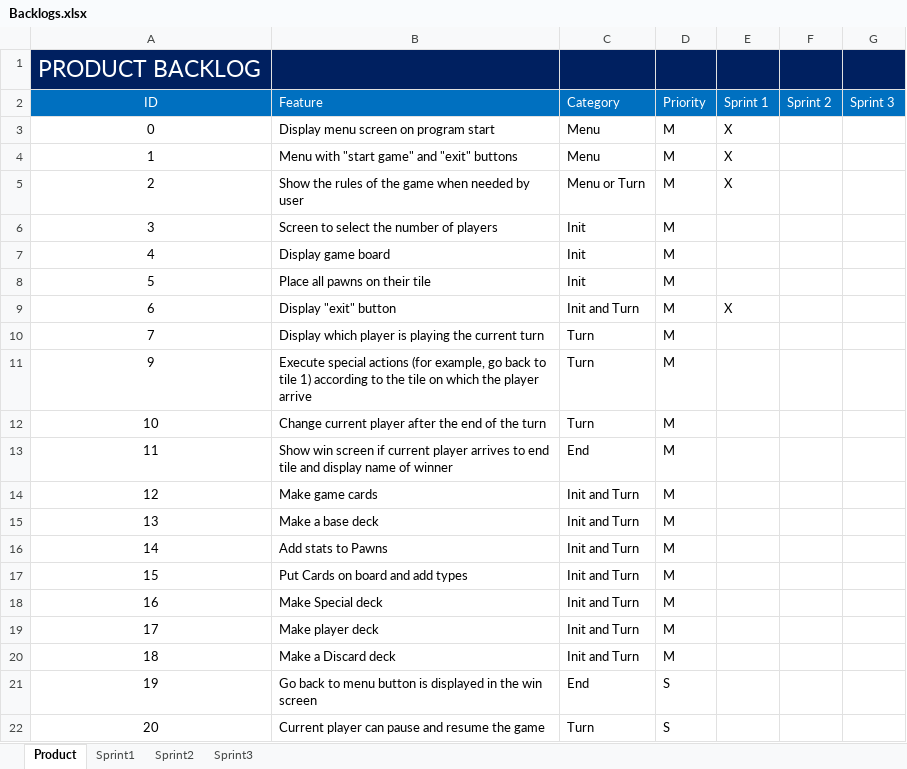
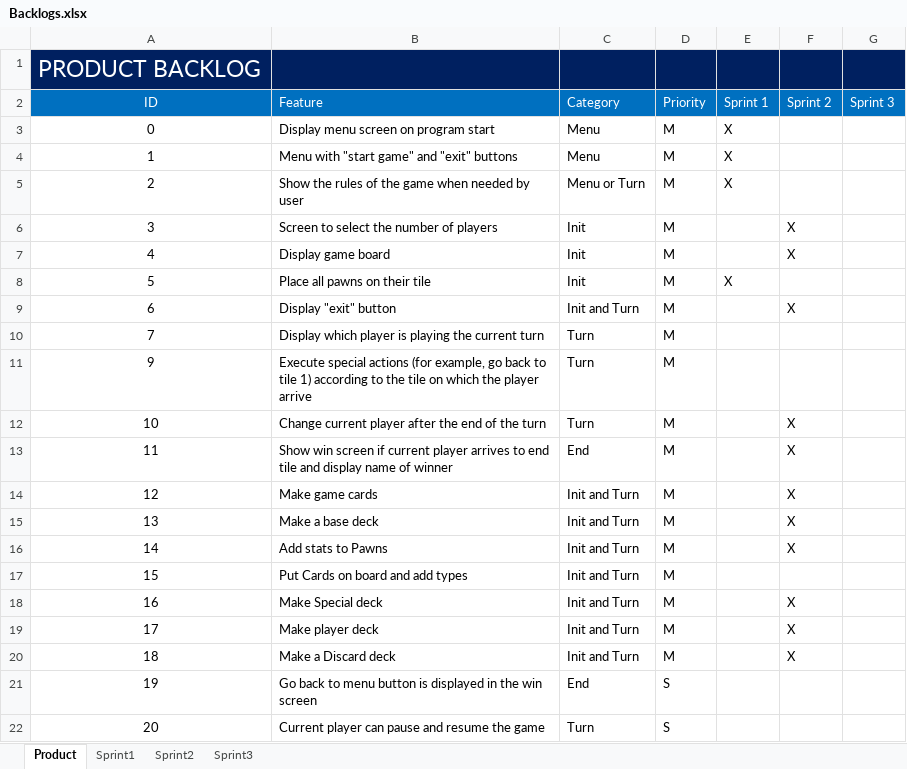
Before and after one commit to Mahermx1/informtica-1-project-2, an Excel workbook: Backlogs.xlsx, sheet Product, drawn as a sheet; only a part is shown; values as stored, in another font and other column widths than the file's, no borders; the diff names each change by its address in the sheet, - before the commit and + after, or states it on an @@ line.

```diff
--- a/Backlogs.xlsx (sheet Product)
+++ b/Backlogs.xlsx (sheet Product)
-F6:F7 (Sprint 2): (empty)
+F6:F7 (Sprint 2): X
-E8 (Sprint 1): (empty)
+E8 (Sprint 1): X
-E9 (Sprint 1): X
+E9 (Sprint 1): (empty)
-F9 (Sprint 2): (empty)
+F9 (Sprint 2): X
-F12:F16 (Sprint 2): (empty)
+F12:F16 (Sprint 2): X
-F18:F20 (Sprint 2): (empty)
+F18:F20 (Sprint 2): X
```
Also changed, not shown: sheet Sprint2, sheet Sprint1.
